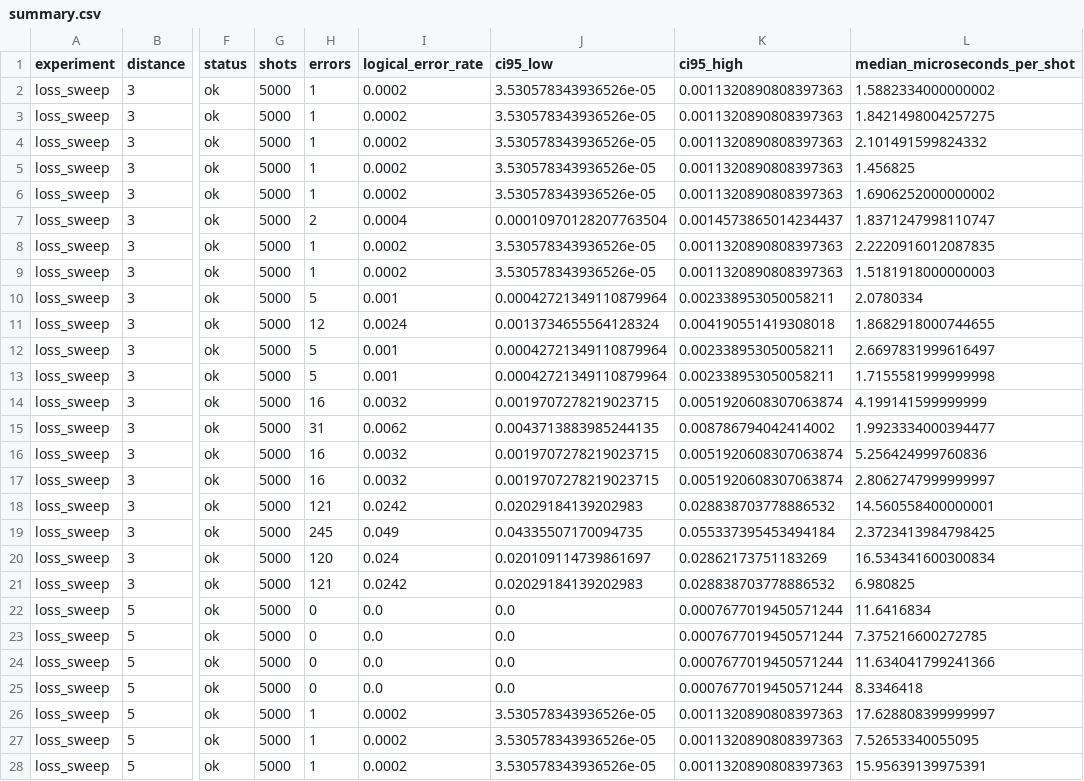
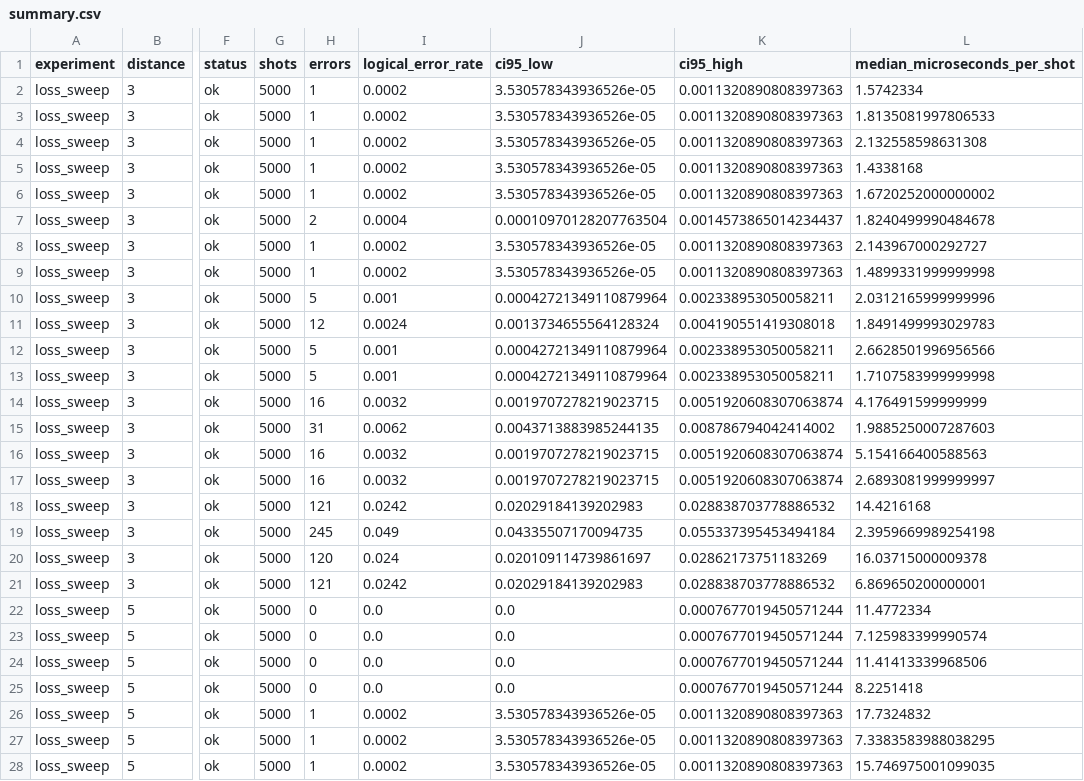
Before and after one commit to nzy1997/rust-qec-docs, a CSV file: site/static/data/atom-loss/summary.csv, drawn as a sheet; only a part is shown, gaps mark what is left out; the diff covers the shown part only; the diff names each change by its address in the sheet, - before the commit and + after, or states it on an @@ line.

Commit message:
Publish atom-loss evidence for unified rstim CLI (#12)

```diff
--- a/site/static/data/atom-loss/summary.csv
+++ b/site/static/data/atom-loss/summary.csv
-L2 (median_microseconds_per_shot): 1.5882334000000002
+L2 (median_microseconds_per_shot): 1.5742334
-L3 (median_microseconds_per_shot): 1.8421498004257275
+L3 (median_microseconds_per_shot): 1.8135081997806533
-L4 (median_microseconds_per_shot): 2.101491599824332
+L4 (median_microseconds_per_shot): 2.132558598631308
-L5 (median_microseconds_per_shot): 1.456825
+L5 (median_microseconds_per_shot): 1.4338168
-L6 (median_microseconds_per_shot): 1.6906252000000002
+L6 (median_microseconds_per_shot): 1.6720252000000002
-L7 (median_microseconds_per_shot): 1.8371247998110747
+L7 (median_microseconds_per_shot): 1.8240499990484678
-L8 (median_microseconds_per_shot): 2.2220916012087835
+L8 (median_microseconds_per_shot): 2.143967000292727
-L9 (median_microseconds_per_shot): 1.5181918000000003
+L9 (median_microseconds_per_shot): 1.4899331999999998
-L10 (median_microseconds_per_shot): 2.0780334
+L10 (median_microseconds_per_shot): 2.0312165999999996
-L11 (median_microseconds_per_shot): 1.8682918000744655
+L11 (median_microseconds_per_shot): 1.8491499993029783
-L12 (median_microseconds_per_shot): 2.6697831999616497
+L12 (median_microseconds_per_shot): 2.6628501996956566
-L13 (median_microseconds_per_shot): 1.7155581999999998
+L13 (median_microseconds_per_shot): 1.7107583999999998
-L14 (median_microseconds_per_shot): 4.199141599999999
+L14 (median_microseconds_per_shot): 4.176491599999999
-L15 (median_microseconds_per_shot): 1.9923334000394477
+L15 (median_microseconds_per_shot): 1.9885250007287603
-L16 (median_microseconds_per_shot): 5.256424999760836
+L16 (median_microseconds_per_shot): 5.154166400588563
-L17 (median_microseconds_per_shot): 2.8062747999999997
+L17 (median_microseconds_per_shot): 2.6893081999999997
-L18 (median_microseconds_per_shot): 14.560558400000001
+L18 (median_microseconds_per_shot): 14.4216168
-L19 (median_microseconds_per_shot): 2.3723413984798425
+L19 (median_microseconds_per_shot): 2.3959669989254198
-L20 (median_microseconds_per_shot): 16.534341600300834
+L20 (median_microseconds_per_shot): 16.03715000009378
-L21 (median_microseconds_per_shot): 6.980825
+L21 (median_microseconds_per_shot): 6.869650200000001
-L22 (median_microseconds_per_shot): 11.6416834
+L22 (median_microseconds_per_shot): 11.4772334
-L23 (median_microseconds_per_shot): 7.375216600272785
+L23 (median_microseconds_per_shot): 7.125983399990574
-L24 (median_microseconds_per_shot): 11.634041799241366
+L24 (median_microseconds_per_shot): 11.41413339968506
-L25 (median_microseconds_per_shot): 8.3346418
+L25 (median_microseconds_per_shot): 8.2251418
-L26 (median_microseconds_per_shot): 17.628808399999997
+L26 (median_microseconds_per_shot): 17.7324832
-L27 (median_microseconds_per_shot): 7.52653340055095
+L27 (median_microseconds_per_shot): 7.3383583988038295
-L28 (median_microseconds_per_shot): 15.95639139975391
+L28 (median_microseconds_per_shot): 15.746975001099035
```
Also changed, not shown: 39 edited cells elsewhere in this file, site/static/data/atom-loss/timing-sweep.csv, 26 other files.
